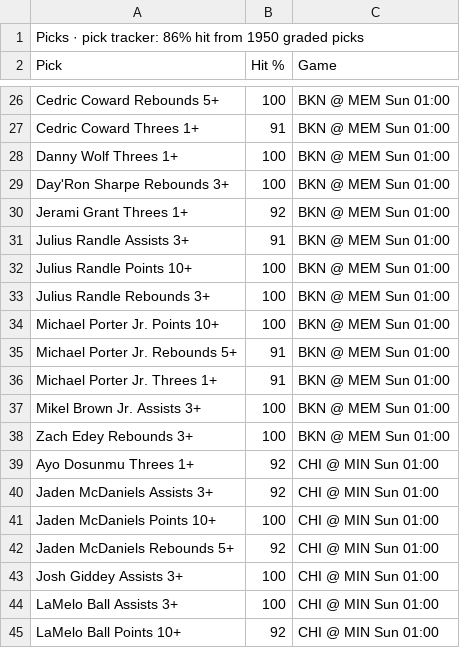
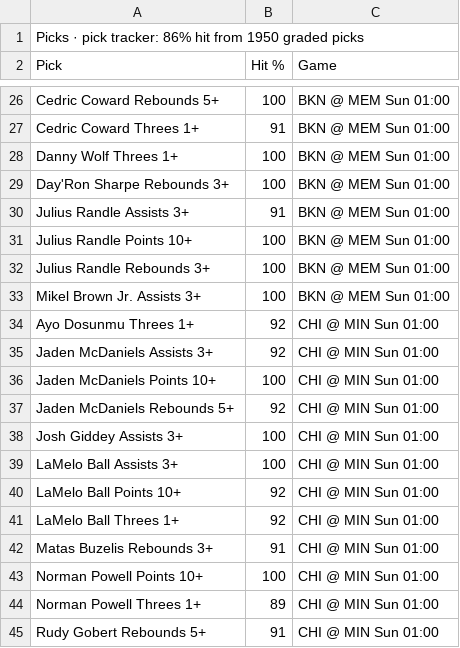
Before and after one commit to 7wilite7/Nba-Stats, a CSV file: out/PHONE_2627.csv, drawn as a sheet; only a part is shown, gaps mark what is left out; the shorter side is filled out with more unchanged rows; removed rows and columns are numbered as before the commit, all else as after; the diff covers the shown part only; the diff names each change by its address in the sheet, - before the commit and + after, or states it on an @@ line.

```diff
--- a/out/PHONE_2627.csv
+++ b/out/PHONE_2627.csv
-row 30: Jerami Grant Threes 1+ | 92 | BKN @ MEM Sun 01:00
-row 34: Michael Porter Jr. Points 10+ | 100 | BKN @ MEM Sun 01:00
-row 35: Michael Porter Jr. Rebounds 5+ | 91 | BKN @ MEM Sun 01:00
-row 36: Michael Porter Jr. Threes 1+ | 91 | BKN @ MEM Sun 01:00
-row 38: Zach Edey Rebounds 3+ | 100 | BKN @ MEM Sun 01:00
```
Also changed, not shown: 21 added rows and 2 removed rows elsewhere in this file, out/GAMES_2627.csv, out/GAMES_blend.csv, 15 other files.
